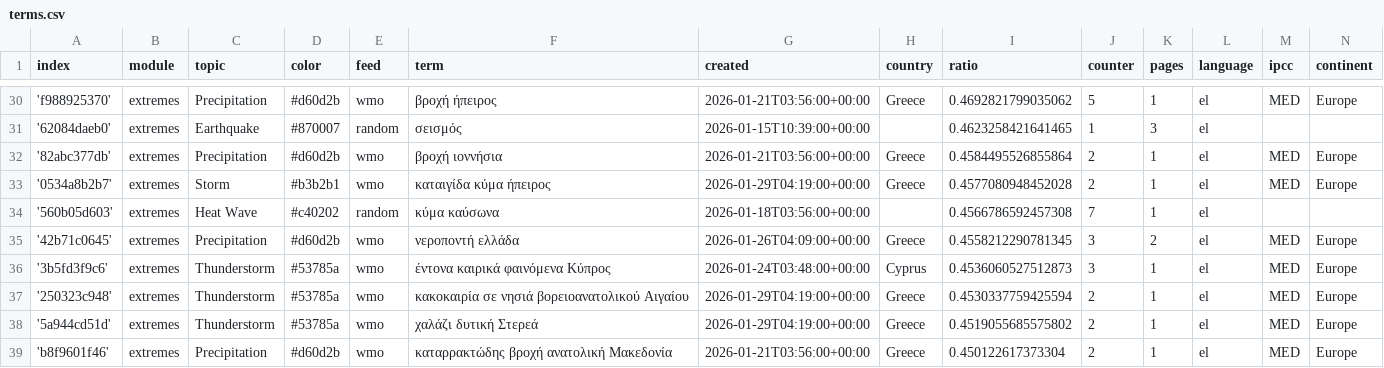
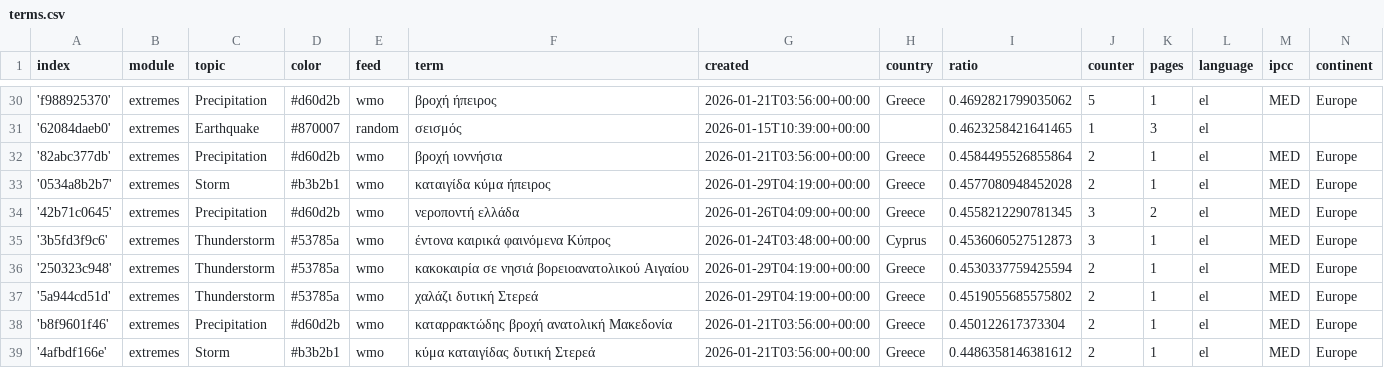
Before and after one commit to newsWhisperer/greekExtremes, a CSV file: terms.csv, drawn as a sheet; only a part is shown, gaps mark what is left out; the shorter side is filled out with more unchanged rows; removed rows and columns are numbered as before the commit, all else as after; the diff covers the shown part only; the diff names each change by its address in the sheet, - before the commit and + after, or states it on an @@ line.

```diff
--- a/terms.csv
+++ b/terms.csv
-row 34: '560b05d603' | extremes | Heat Wave | #c40202 | random | κύμα καύσωνα | 2026-01-18T03:56:00+00:00 |  | 0.4566786592457308 | 7 | 1 | el
```
Also changed, not shown: 3 added rows and 3 removed rows elsewhere in this file, cxsv/news_2026_02.csv.
